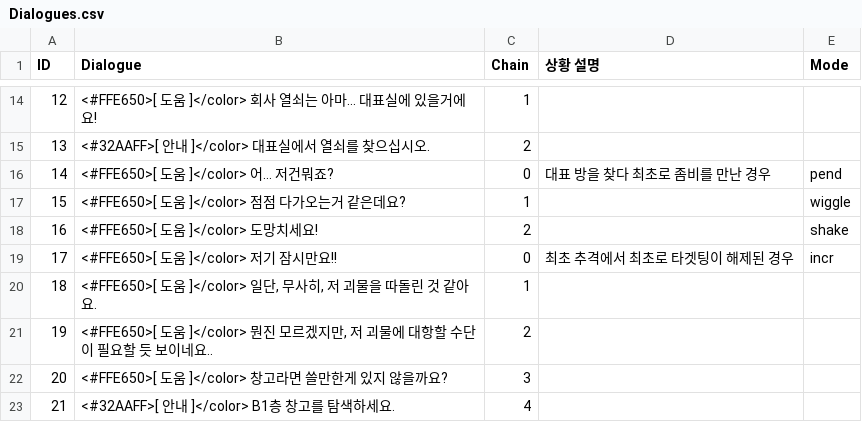
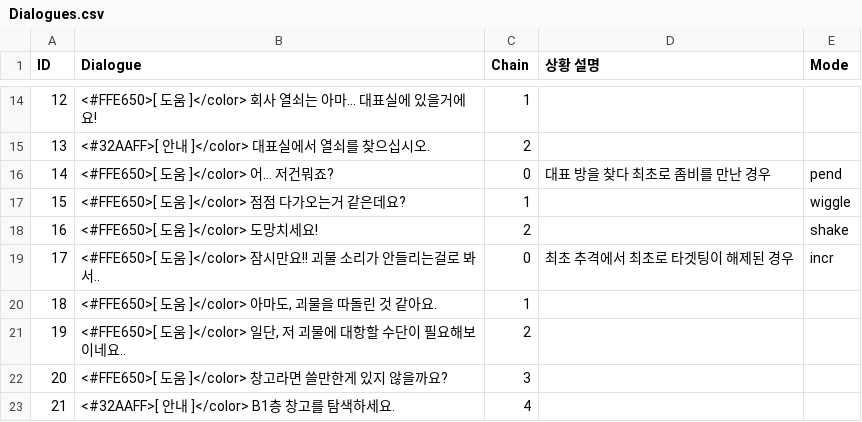
Before and after one commit to InvisiVR/InvisibleVR, a CSV file: Assets/Resources/Dialogues.csv, drawn as a sheet; only a part is shown, gaps mark what is left out.

```diff
--- a/Assets/Resources/Dialogues.csv
+++ b/Assets/Resources/Dialogues.csv
@@ -18,5 +18,5 @@
 16,<#FFE650>[ 도움 ]</color> 도망치세요!,2,,shake
-17,<#FFE650>[ 도움 ]</color> 저기 잠시만요!!,0,최초 추격에서 최초로 타겟팅이 해제된 경우,incr
-18,"<#FFE650>[ 도움 ]</color> 일단, 무사히, 저 괴물을 따돌린 것 같아요.",1,,
-19,"<#FFE650>[ 도움 ]</color> 뭔진 모르겠지만, 저 괴물에 대항할 수단이 필요할 듯 보이네요..",2,,
+17,<#FFE650>[ 도움 ]</color> 잠시만요!! 괴물 소리가 안들리는걸로 봐서..,0,최초 추격에서 최초로 타겟팅이 해제된 경우,incr
+18,"<#FFE650>[ 도움 ]</color> 아마도, 괴물을 따돌린 것 같아요.",1,,
+19,"<#FFE650>[ 도움 ]</color> 일단, 저 괴물에 대항할 수단이 필요해보이네요..",2,,
 20,<#FFE650>[ 도움 ]</color> 창고라면 쓸만한게 있지 않을까요?,3,,
```
Also changed, not shown: 4 other files.
